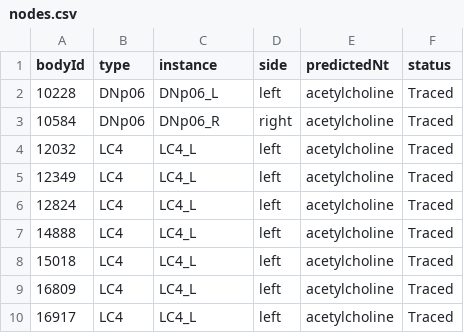
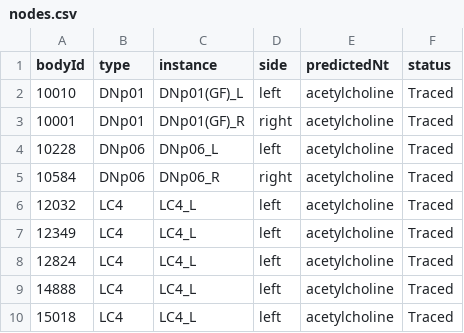
Before and after one commit to Rhythem2005/Computational-Modeling-of-Drosophila-Visual-Escape, a CSV file: connectome/data/nodes.csv, drawn as a sheet; only a part is shown; the shorter side is filled out with more unchanged rows.

Commit message:
feat(connectome): complete MaleCNS circuit reconstruction

```diff
--- a/connectome/data/nodes.csv
+++ b/connectome/data/nodes.csv
@@ -1,2 +1,4 @@
 bodyId,type,instance,side,predictedNt,status
+10010,DNp01,DNp01(GF)_L,left,acetylcholine,Traced
+10001,DNp01,DNp01(GF)_R,right,acetylcholine,Traced
 10228,DNp06,DNp06_L,left,acetylcholine,Traced
```
Also changed, not shown: 11 other files.
